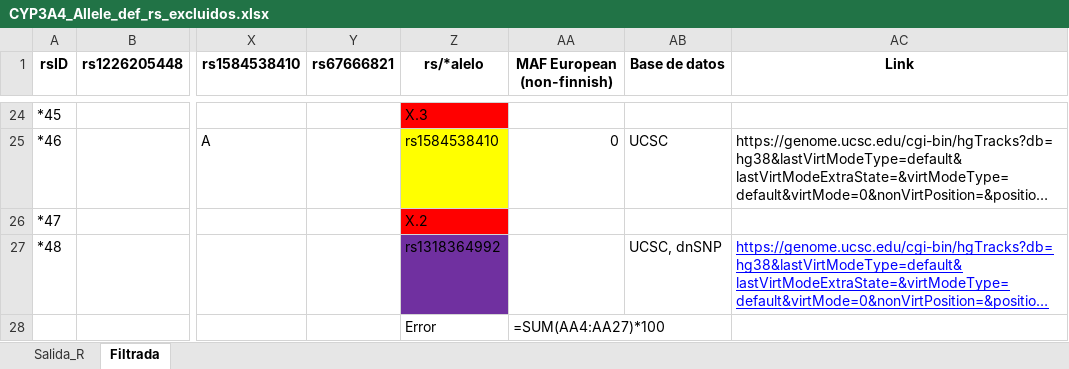
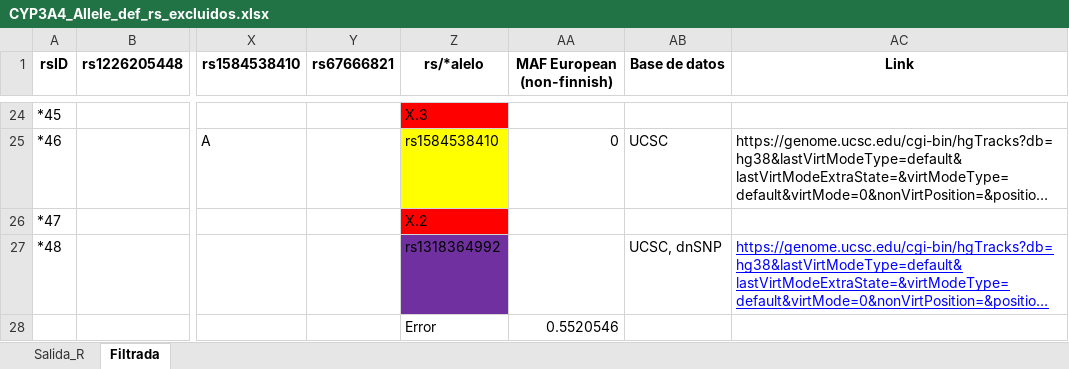
Before and after one commit to dianabar23/TFM_GenoStaR, an Excel workbook: CYP3A4/CYP3A4_Allele_def_rs_excluidos.xlsx, sheet Filtrada, drawn as a sheet; only a part is shown, gaps mark what is left out; long unchanged cells end in …; values as stored, in another font and other column widths than the file's, no borders; formulas are shown in place of their values; the diff names each change by its address in the sheet, - before the commit and + after, or states it on an @@ line.

```diff
--- a/CYP3A4/CYP3A4_Allele_def_rs_excluidos.xlsx (sheet Filtrada)
+++ b/CYP3A4/CYP3A4_Allele_def_rs_excluidos.xlsx (sheet Filtrada)
-AA28 (MAF European (non-finnish)): =SUM(AA4:AA27)*100
+AA28 (MAF European (non-finnish)): 0.5520546
```
Also changed, not shown: CYP2B6/CYP2B6_Allele_def_rs_excluidos.xlsx, CYP2B6/CYP2B6_frequency_table.xlsx, 13 other files.
